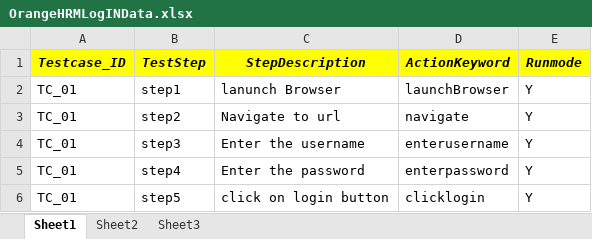
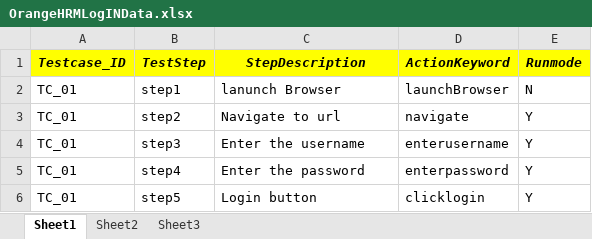
Before and after one commit to mahesh691/webappspractice, an Excel workbook: WebApplication/src/com/Action_Keywords/OrangeHRMLogINData.xlsx, sheet Sheet1, drawn as a sheet; values as stored, in another font and other column widths than the file's, no borders; the diff names each change by its address in the sheet, - before the commit and + after, or states it on an @@ line.

```diff
--- a/WebApplication/src/com/Action_Keywords/OrangeHRMLogINData.xlsx (sheet Sheet1)
+++ b/WebApplication/src/com/Action_Keywords/OrangeHRMLogINData.xlsx (sheet Sheet1)
-E2 (Runmode): Y
+E2 (Runmode): N
-C6 (StepDescription): click on login button
+C6 (StepDescription): Login button
```
Also changed, not shown: sheet Sheet2, 18 other files.
